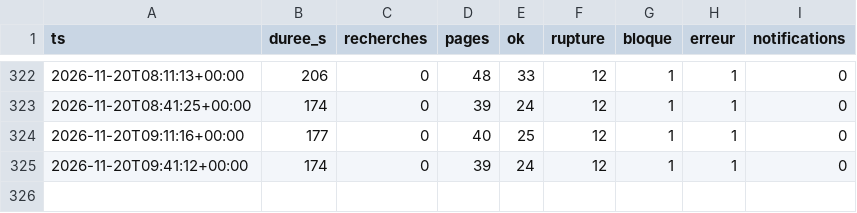
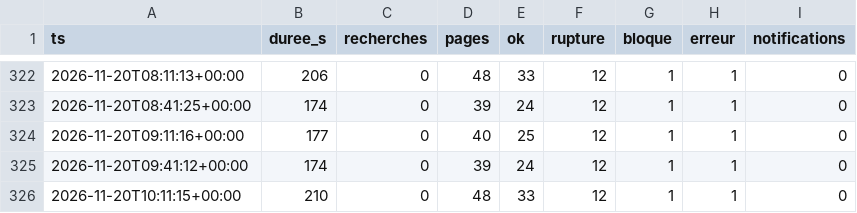
Before and after one commit to vegafuze/pc-price-hunter, a CSV file: data/executions.csv, drawn as a sheet; only a part is shown, gaps mark what is left out; the diff names each change by its address in the sheet, - before the commit and + after, or states it on an @@ line.

```diff
--- a/data/executions.csv
+++ b/data/executions.csv
+row 326: 2026-11-20T10:11:15+00:00 | 210 | 0 | 48 | 33 | 12 | 1 | 1 | 0
```
Also changed, not shown: 4 other files.
